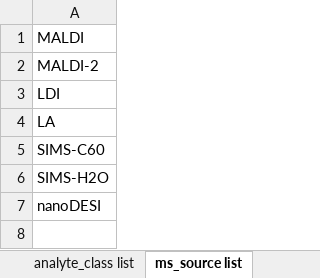
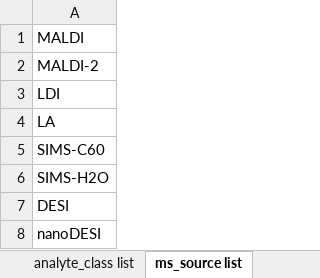
Before and after one commit to hubmapconsortium/ingest-validation-tools, an Excel workbook: docs/ims/ims-metadata.xlsx, sheet ms_source list, drawn as a sheet; values as stored, in another font and other column widths than the file's, no borders; the diff names each change by its address in the sheet, - before the commit and + after, or states it on an @@ line.

Commit message:
Adding DESI as an acceptable enumeration for ims-v2 ms_source element

```diff
--- a/docs/ims/ims-metadata.xlsx (sheet ms_source list)
+++ b/docs/ims/ims-metadata.xlsx (sheet ms_source list)
+row 7: DESI
```
Also changed, not shown: 5 other files.
